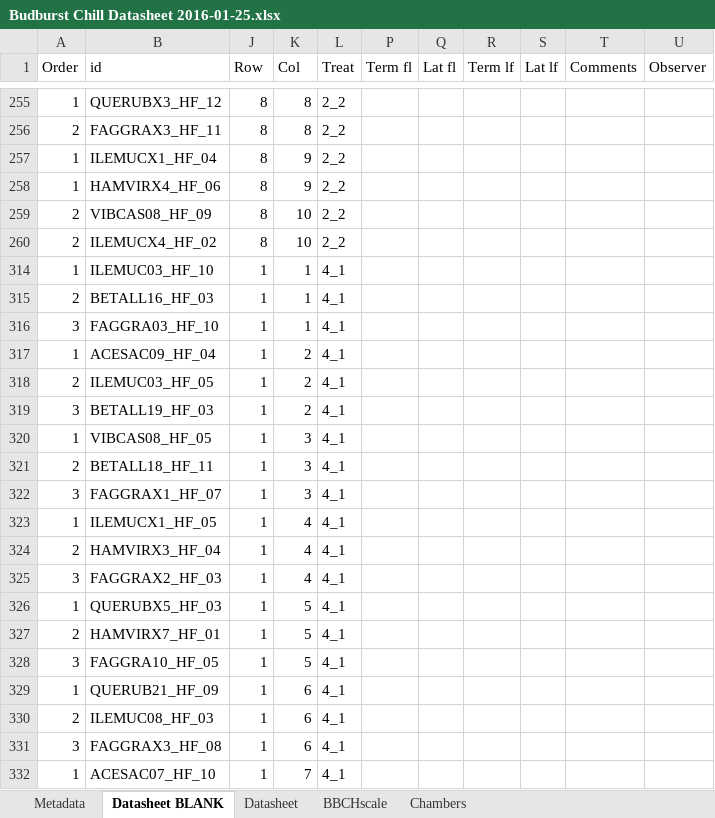
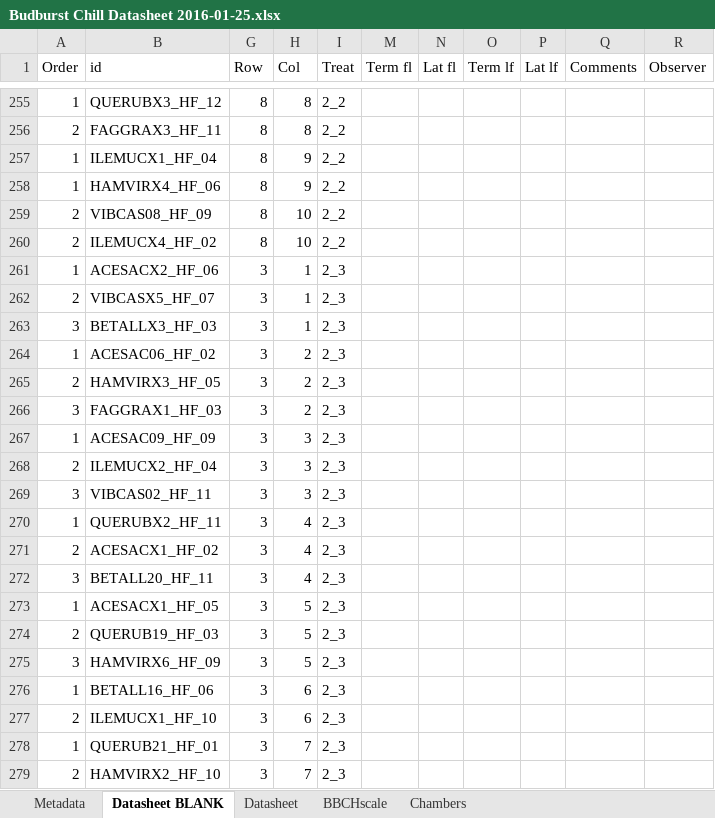
Before and after one commit to lizzieinvancouver/budchill, an Excel workbook: Budburst Chill Datasheet 2016-01-25.xlsx, sheet Datasheet BLANK, drawn as a sheet; only a part is shown, gaps mark what is left out; the shorter side is filled out with more unchanged rows; values as stored, in another font and other column widths than the file's, no cell formats; the diff covers the shown part only; the diff names each change by its address in the sheet, - before the commit and + after, or states it on an @@ line.

```diff
--- a/Budburst Chill Datasheet 2016-01-25.xlsx (sheet Datasheet BLANK)
+++ b/Budburst Chill Datasheet 2016-01-25.xlsx (sheet Datasheet BLANK)
@@ row 261 unhidden: 1 | ACESACX2_HF_06 | 3 | 1 | 2_3 @@
@@ row 262 unhidden: 2 | VIBCASX5_HF_07 | 3 | 1 | 2_3 @@
@@ row 263 unhidden: 3 | BETALLX3_HF_03 | 3 | 1 | 2_3 @@
@@ row 264 unhidden: 1 | ACESAC06_HF_02 | 3 | 2 | 2_3 @@
@@ row 265 unhidden: 2 | HAMVIRX3_HF_05 | 3 | 2 | 2_3 @@
@@ row 266 unhidden: 3 | FAGGRAX1_HF_03 | 3 | 2 | 2_3 @@
@@ row 267 unhidden: 1 | ACESAC09_HF_09 | 3 | 3 | 2_3 @@
@@ row 268 unhidden: 2 | ILEMUCX2_HF_04 | 3 | 3 | 2_3 @@
@@ row 269 unhidden: 3 | VIBCAS02_HF_11 | 3 | 3 | 2_3 @@
@@ row 270 unhidden: 1 | QUERUBX2_HF_11 | 3 | 4 | 2_3 @@
@@ row 271 unhidden: 2 | ACESACX1_HF_02 | 3 | 4 | 2_3 @@
@@ row 272 unhidden: 3 | BETALL20_HF_11 | 3 | 4 | 2_3 @@
@@ row 273 unhidden: 1 | ACESACX1_HF_05 | 3 | 5 | 2_3 @@
@@ row 274 unhidden: 2 | QUERUB19_HF_03 | 3 | 5 | 2_3 @@
@@ row 275 unhidden: 3 | HAMVIRX6_HF_09 | 3 | 5 | 2_3 @@
@@ row 276 unhidden: 1 | BETALL16_HF_06 | 3 | 6 | 2_3 @@
@@ row 277 unhidden: 2 | ILEMUCX1_HF_10 | 3 | 6 | 2_3 @@
@@ row 278 unhidden: 1 | QUERUB21_HF_01 | 3 | 7 | 2_3 @@
@@ row 279 unhidden: 2 | HAMVIRX2_HF_10 | 3 | 7 | 2_3 @@
```
Also changed, not shown: 13 added rows, 13 removed rows, 189 hidden or unhidden rows and 9 edited cells elsewhere in this sheet, sheet Datasheet, cell formats, hidden cells, 1 other file.
